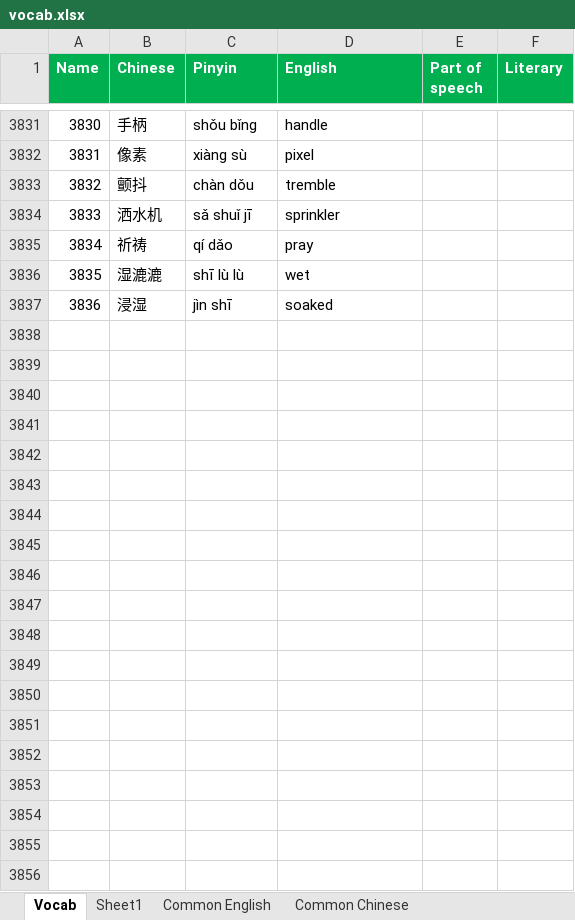
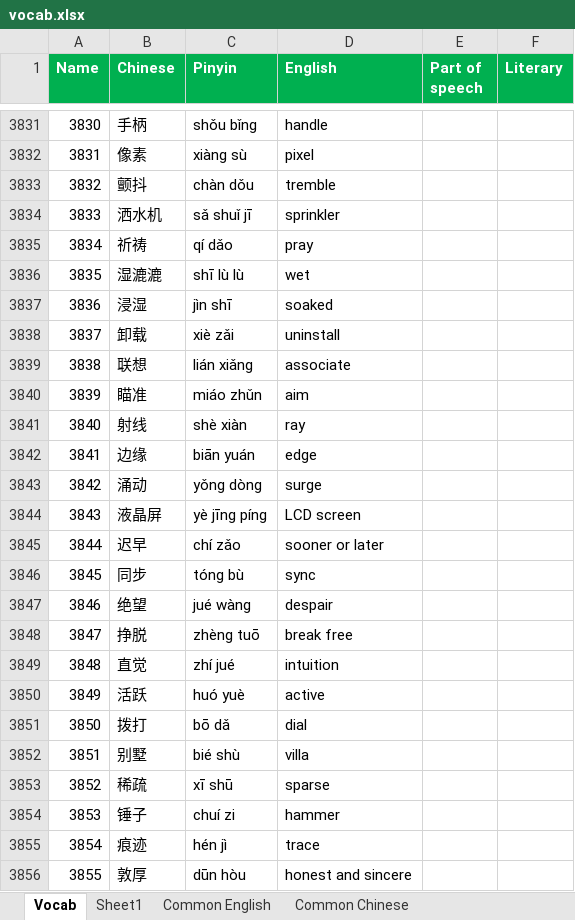
Before and after one commit to notkarenyi/chinese-practice, an Excel workbook: r/vocab.xlsx, sheet Vocab, drawn as a sheet; only a part is shown, gaps mark what is left out; values as stored, in another font and other column widths than the file's, no borders; conditional formats not drawn; the diff covers the shown part only; the diff names each change by its address in the sheet, - before the commit and + after, or states it on an @@ line.

Commit message:
Update vocab.xlsx

```diff
--- a/r/vocab.xlsx (sheet Vocab)
+++ b/r/vocab.xlsx (sheet Vocab)
+row 3838: 3837 | 卸载 | xiè zǎi | uninstall
+row 3839: 3838 | 联想 | lián xiǎng | associate
+row 3840: 3839 | 瞄准 | miáo zhǔn | aim
+row 3841: 3840 | 射线 | shè xiàn | ray
+row 3842: 3841 | 边缘 | biān yuán | edge
+row 3843: 3842 | 涌动 | yǒng dòng | surge
+row 3844: 3843 | 液晶屏 | yè jīng píng | LCD screen
+row 3845: 3844 | 迟早 | chí zǎo | sooner or later
+row 3846: 3845 | 同步 | tóng bù | sync
+row 3847: 3846 | 绝望 | jué wàng | despair
+row 3848: 3847 | 挣脱 | zhèng tuō | break free
+row 3849: 3848 | 直觉 | zhí jué | intuition
+row 3850: 3849 | 活跃 | huó yuè | active
+row 3851: 3850 | 拨打 | bō dǎ | dial
+row 3852: 3851 | 别墅 | bié shù | villa
+row 3853: 3852 | 稀疏 | xī shū | sparse
+row 3854: 3853 | 锤子 | chuí zi | hammer
+row 3855: 3854 | 痕迹 | hén jì | trace
+row 3856: 3855 | 敦厚 | dūn hòu | honest and sincere
```
Also changed, not shown: 77 added rows and 1 edited cell elsewhere in this sheet, sheet Sheet1.
